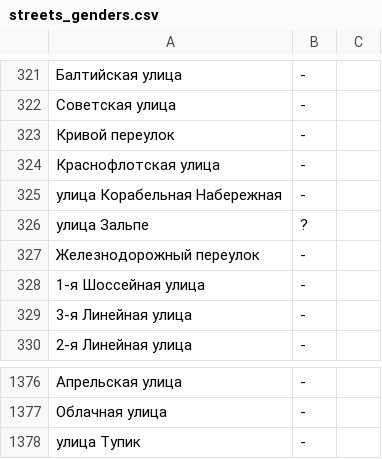
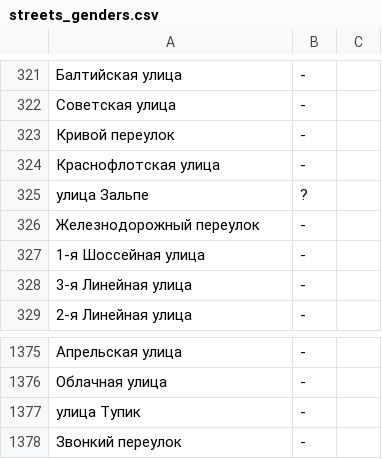
Before and after one commit to skirienko/vvmap, a CSV file: streets_genders.csv, drawn as a sheet; only a part is shown, gaps mark what is left out; removed rows and columns are numbered as before the commit, all else as after; the diff names each change by its address in the sheet, - before the commit and + after, or states it on an @@ line.

```diff
--- a/streets_genders.csv
+++ b/streets_genders.csv
-row 325: улица Корабельная Набережная | -
+row 1378: Звонкий переулок | -
```
Also changed, not shown: streets_types.csv, streets_years.csv, 3 other files.
